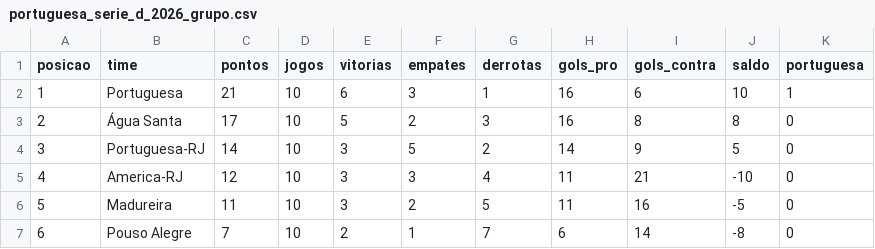
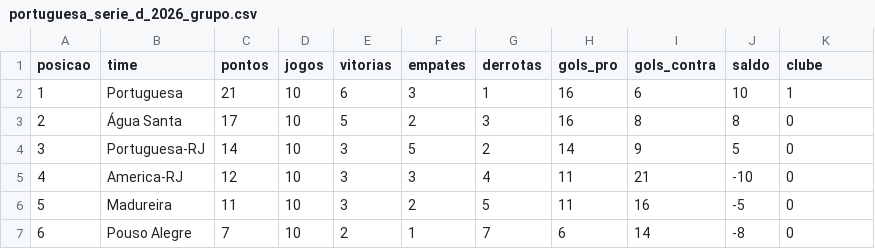
Before and after one commit to isranetoo/analise_portuguesa, a CSV file: portuguesa_serie_d_2026_grupo.csv, drawn as a sheet.

```diff
--- a/portuguesa_serie_d_2026_grupo.csv
+++ b/portuguesa_serie_d_2026_grupo.csv
@@ -1,2 +1,2 @@
-posicao,time,pontos,jogos,vitorias,empates,derrotas,gols_pro,gols_contra,saldo,portuguesa
+posicao,time,pontos,jogos,vitorias,empates,derrotas,gols_pro,gols_contra,saldo,clube
 1,Portuguesa,21,10,6,3,1,16,6,10,1
```
Also changed, not shown: portuguesa_serie_d_2026_todos_jogos.csv, 15 other files.
